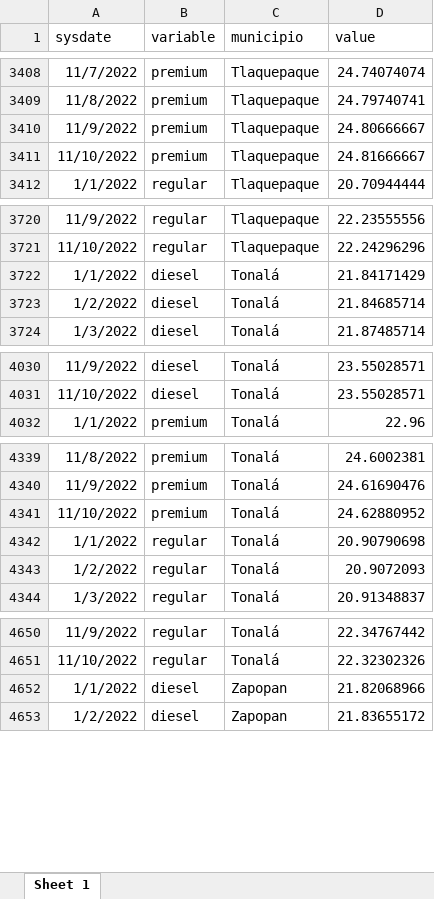
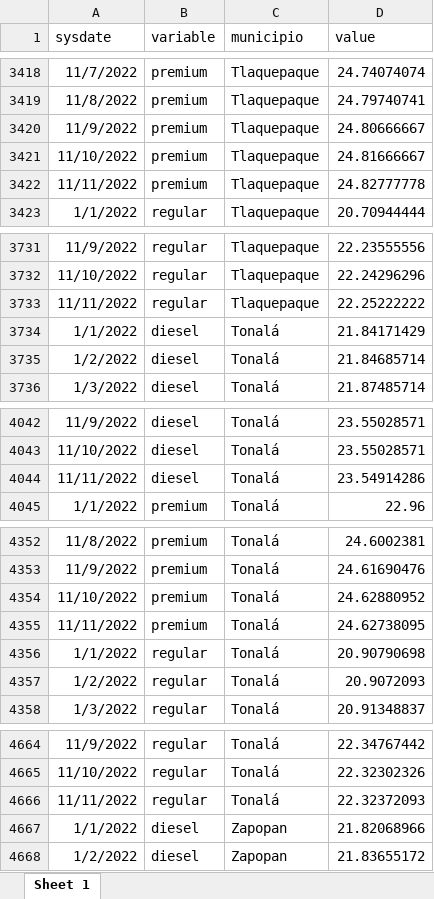
Before and after one commit to DIEEF-IIEG/SIE, an Excel workbook: GasAmg.xlsx, sheet Sheet 1, drawn as a sheet; only a part is shown, gaps mark what is left out; values as stored, in another font and other column widths than the file's, no borders; the diff covers the shown part only; the diff names each change by its address in the sheet, - before the commit and + after, or states it on an @@ line.

```diff
--- a/GasAmg.xlsx (sheet Sheet 1)
+++ b/GasAmg.xlsx (sheet Sheet 1)
+row 3422: 11/11/2022 | premium | Tlaquepaque | 24.82777778
+row 3733: 11/11/2022 | regular | Tlaquepaque | 22.25222222
+row 4044: 11/11/2022 | diesel | Tonalá | 23.54914286
+row 4355: 11/11/2022 | premium | Tonalá | 24.62738095
+row 4666: 11/11/2022 | regular | Tonalá | 22.32372093
```
Also changed, not shown: 13 added rows elsewhere in this sheet, promedio.xlsx.
